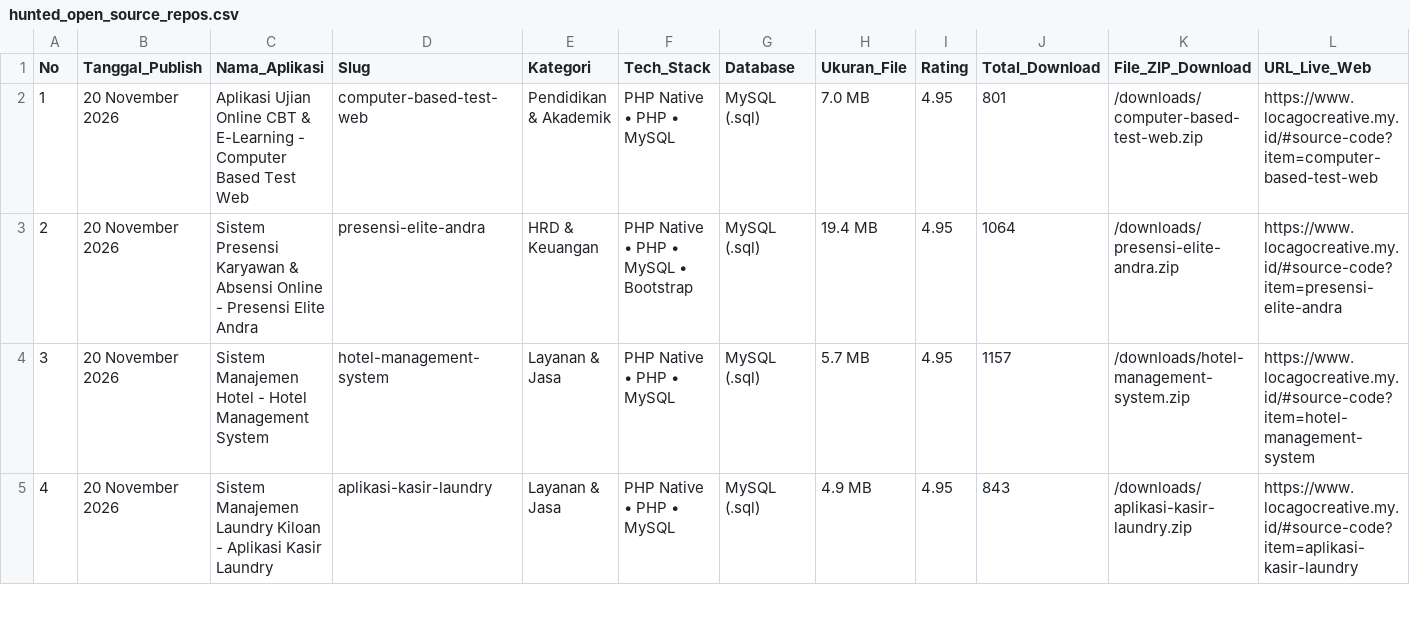
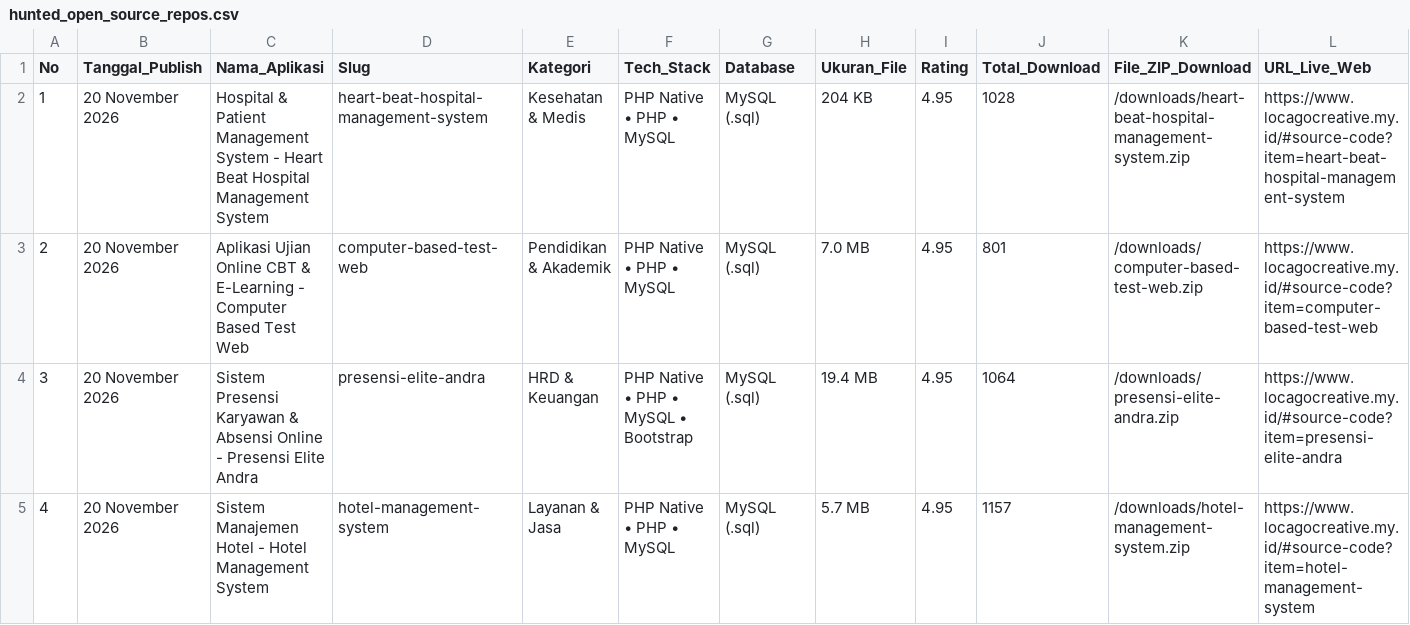
Before and after one commit to mfahmiq/LocaGo-Creative, a CSV file: public/downloads/hunted_open_source_repos.csv, drawn as a sheet; only a part is shown; the shorter side is filled out with more unchanged rows; addresses are those after the commit; rows hold the shown columns only; the diff names each change by its address in the sheet, - before the commit and + after, or states it on an @@ line.

Commit message:
chore(source-code): regenerate hunted repos CSV (17 items)

```diff
--- a/public/downloads/hunted_open_source_repos.csv
+++ b/public/downloads/hunted_open_source_repos.csv
+row 2: 1 | 20 November 2026 | Hospital & Patient Management System - Heart Beat Hospital Management System | heart-beat-hospital-management-system | Kesehatan & Medis | PHP Native • PHP • MySQL | MySQL (.sql) | 204 KB | 4.95 | 1028 | /downloads/heart-beat-hospital-management-system.zip | https://www.locagocreative.my.id/#source-code?item=heart-beat-hospital-management-system
@@ column A (No) renumbered from row 3 down @@
```
